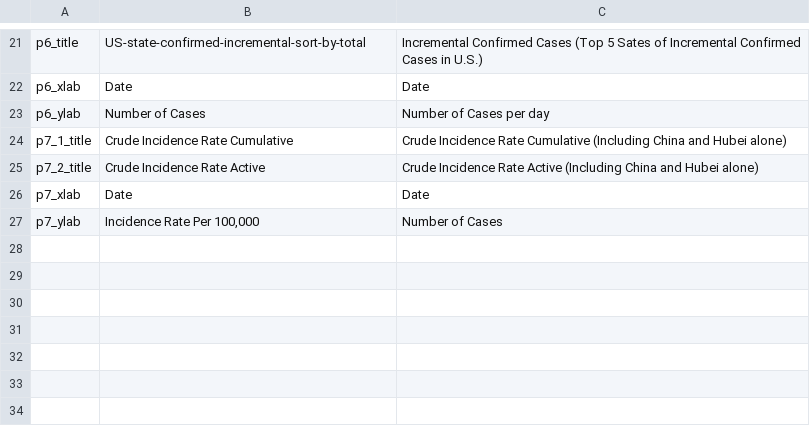
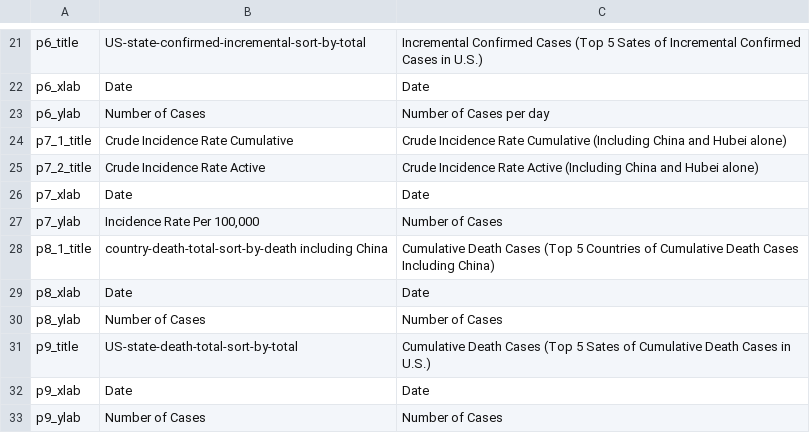
Before and after one commit to US-China-Health-Summit/DailyReport, a CSV file: input_plot_titles.csv, drawn as a sheet; only a part is shown, gaps mark what is left out.

Commit message:
update labels of plot8&9

```diff
--- a/input_plot_titles.csv
+++ b/input_plot_titles.csv
@@ -27 +27,7 @@ p7_xlab,Date,Date
 p7_ylab,"Incidence Rate Per 100,000",Number of Cases
+p8_1_title,country-death-total-sort-by-death including China,Cumulative Death Cases (Top 5 Countries of Cumulative Death Cases Including China)
+p8_xlab,Date,Date
+p8_ylab,Number of Cases,Number of Cases
+p9_title,US-state-death-total-sort-by-total,Cumulative Death Cases (Top 5 Sates of Cumulative Death Cases in U.S.)
+p9_xlab,Date,Date
+p9_ylab,Number of Cases,Number of Cases
```
